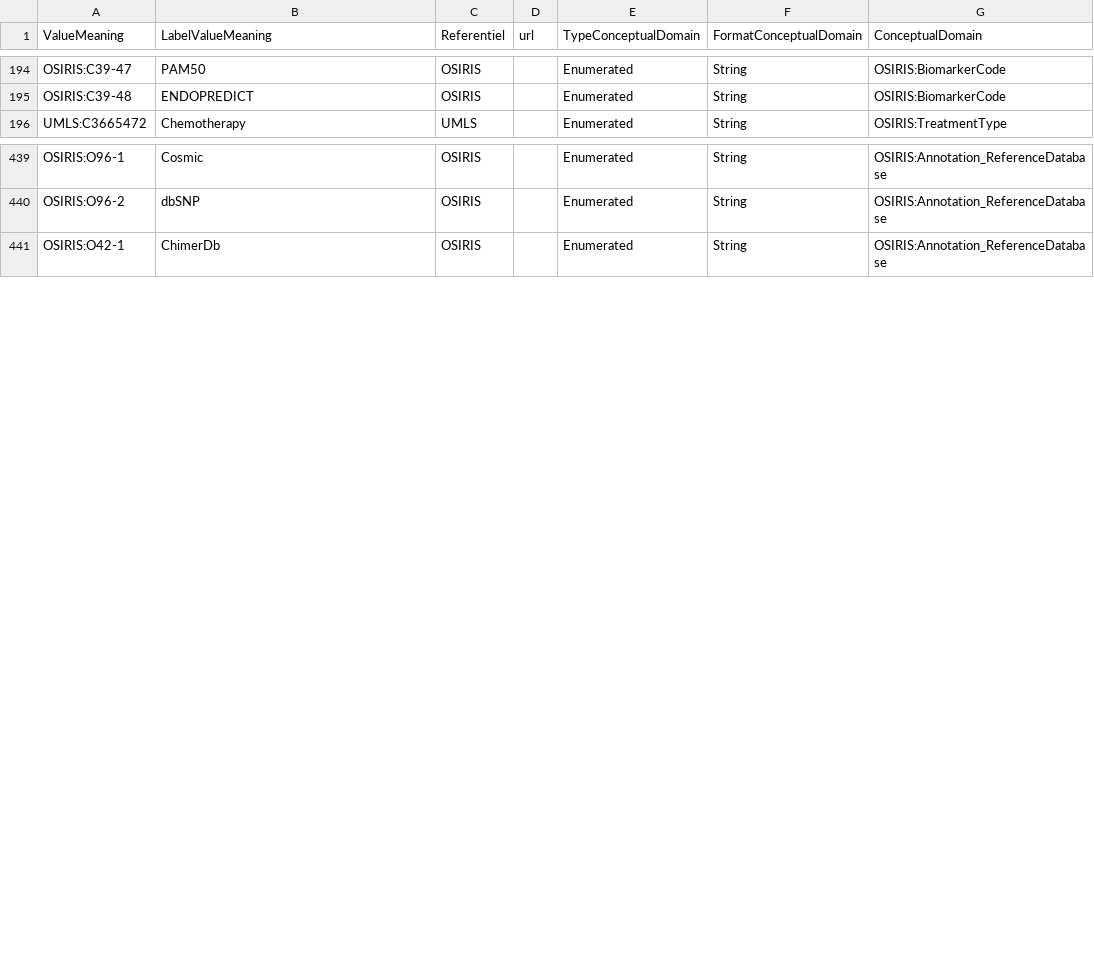
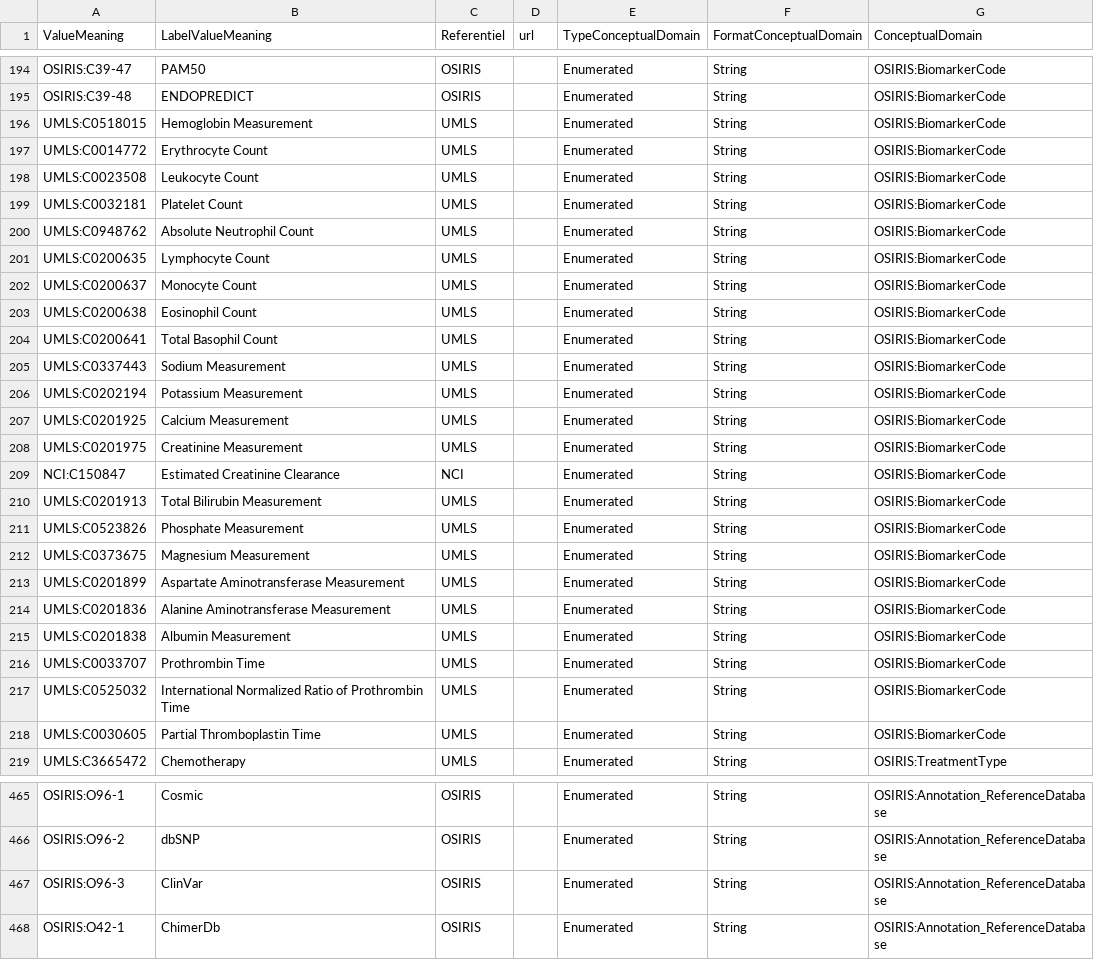
Before and after one commit to tbaudier/OSIRIS, a TSV file: data/ConceptualDomain.tsv, drawn as a sheet; only a part is shown, gaps mark what is left out; the diff covers the shown part only.

```diff
--- a/data/ConceptualDomain.tsv
+++ b/data/ConceptualDomain.tsv
@@ -195,2 +195,25 @@ OSIRIS:C39-47	PAM50	OSIRIS		Enumerated	String	OSIRIS:BiomarkerCode
 OSIRIS:C39-48	ENDOPREDICT	OSIRIS		Enumerated	String	OSIRIS:BiomarkerCode
+UMLS:C0518015	Hemoglobin Measurement	UMLS		Enumerated	String	OSIRIS:BiomarkerCode
+UMLS:C0014772	Erythrocyte Count	UMLS		Enumerated	String	OSIRIS:BiomarkerCode
+UMLS:C0023508	Leukocyte Count	UMLS		Enumerated	String	OSIRIS:BiomarkerCode
+UMLS:C0032181	Platelet Count	UMLS		Enumerated	String	OSIRIS:BiomarkerCode
+UMLS:C0948762	Absolute Neutrophil Count	UMLS		Enumerated	String	OSIRIS:BiomarkerCode
+UMLS:C0200635	Lymphocyte Count	UMLS		Enumerated	String	OSIRIS:BiomarkerCode
+UMLS:C0200637	Monocyte Count	UMLS		Enumerated	String	OSIRIS:BiomarkerCode
+UMLS:C0200638	Eosinophil Count	UMLS		Enumerated	String	OSIRIS:BiomarkerCode
+UMLS:C0200641	Total Basophil Count	UMLS		Enumerated	String	OSIRIS:BiomarkerCode
+UMLS:C0337443	Sodium Measurement	UMLS		Enumerated	String	OSIRIS:BiomarkerCode
+UMLS:C0202194	Potassium Measurement	UMLS		Enumerated	String	OSIRIS:BiomarkerCode
+UMLS:C0201925	Calcium Measurement	UMLS		Enumerated	String	OSIRIS:BiomarkerCode
+UMLS:C0201975	Creatinine Measurement	UMLS		Enumerated	String	OSIRIS:BiomarkerCode
+NCI:C150847	Estimated Creatinine Clearance	NCI		Enumerated	String	OSIRIS:BiomarkerCode
+UMLS:C0201913	Total Bilirubin Measurement	UMLS		Enumerated	String	OSIRIS:BiomarkerCode
+UMLS:C0523826	Phosphate Measurement	UMLS		Enumerated	String	OSIRIS:BiomarkerCode
+UMLS:C0373675	Magnesium Measurement	UMLS		Enumerated	String	OSIRIS:BiomarkerCode
+UMLS:C0201899	Aspartate Aminotransferase Measurement	UMLS		Enumerated	String	OSIRIS:BiomarkerCode
+UMLS:C0201836	Alanine Aminotransferase Measurement	UMLS		Enumerated	String	OSIRIS:BiomarkerCode
+UMLS:C0201838	Albumin Measurement	UMLS		Enumerated	String	OSIRIS:BiomarkerCode
+UMLS:C0033707	Prothrombin Time	UMLS		Enumerated	String	OSIRIS:BiomarkerCode
+UMLS:C0525032	International Normalized Ratio of Prothrombin Time	UMLS		Enumerated	String	OSIRIS:BiomarkerCode
+UMLS:C0030605	Partial Thromboplastin Time	UMLS		Enumerated	String	OSIRIS:BiomarkerCode
 UMLS:C3665472	Chemotherapy	UMLS		Enumerated	String	OSIRIS:TreatmentType
@@ -440,2 +466,3 @@ OSIRIS:O96-1	Cosmic	OSIRIS		Enumerated	String	OSIRIS:Annotation_ReferenceDatabas
 OSIRIS:O96-2	dbSNP	OSIRIS		Enumerated	String	OSIRIS:Annotation_ReferenceDatabase
+OSIRIS:O96-3	ClinVar	OSIRIS		Enumerated	String	OSIRIS:Annotation_ReferenceDatabase
 OSIRIS:O42-1	ChimerDb	OSIRIS		Enumerated	String	OSIRIS:Annotation_ReferenceDatabase
```
Also changed, not shown: 6 added rows and 1 removed row elsewhere in this file, data/DataElementConcept.tsv.
